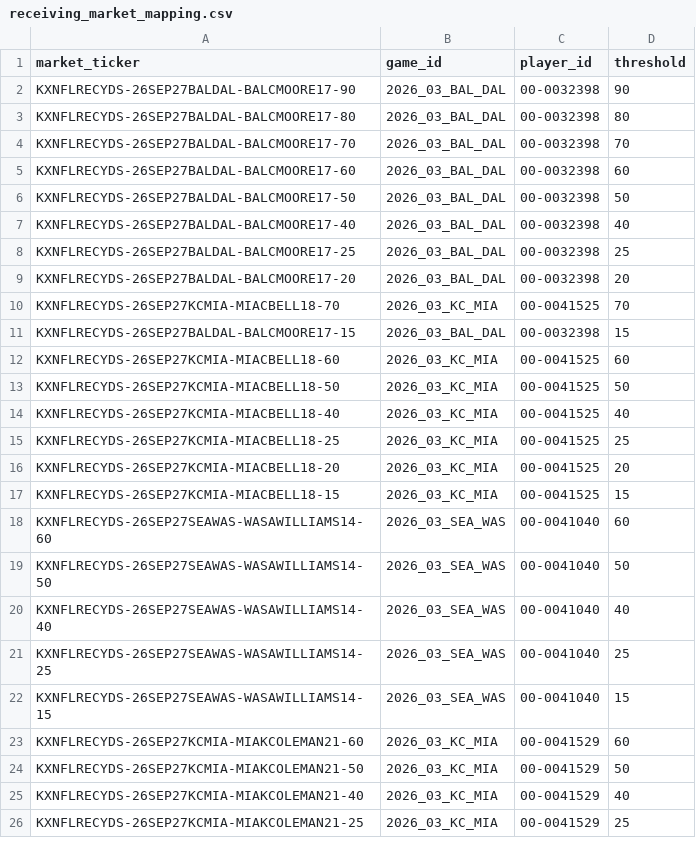
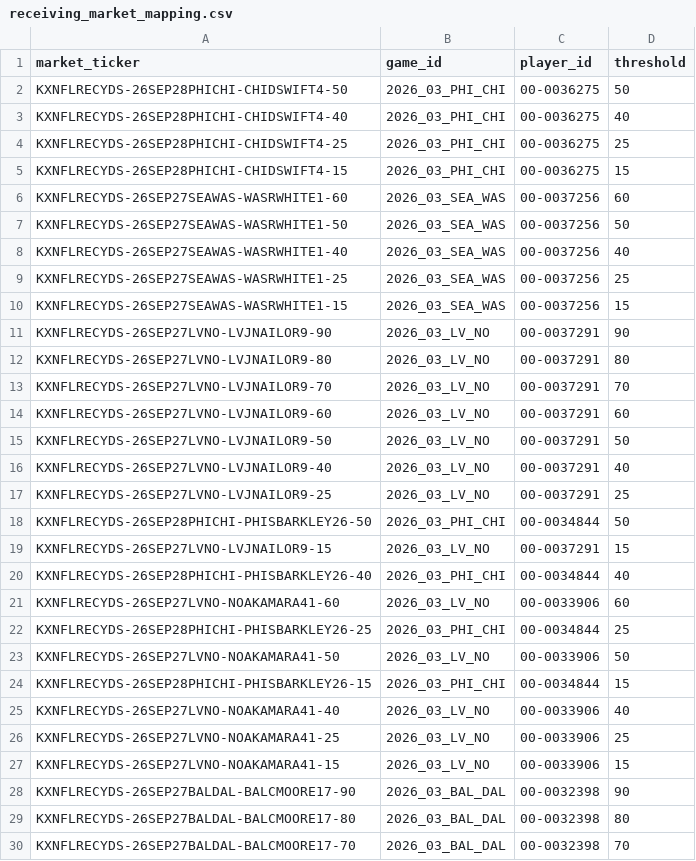
Before and after one commit to SaintSteven/Kalshi-trading-backend, a CSV file: research/nfl_prospective_paper_v001/data/receiving_market_mapping.csv, drawn as a sheet; only a part is shown; the shorter side is filled out with more unchanged rows.

```diff
--- a/research/nfl_prospective_paper_v001/data/receiving_market_mapping.csv
+++ b/research/nfl_prospective_paper_v001/data/receiving_market_mapping.csv
@@ -1,2 +1,28 @@
 market_ticker,game_id,player_id,threshold
+KXNFLRECYDS-26SEP28PHICHI-CHIDSWIFT4-50,2026_03_PHI_CHI,00-0036275,50
+KXNFLRECYDS-26SEP28PHICHI-CHIDSWIFT4-40,2026_03_PHI_CHI,00-0036275,40
+KXNFLRECYDS-26SEP28PHICHI-CHIDSWIFT4-25,2026_03_PHI_CHI,00-0036275,25
+KXNFLRECYDS-26SEP28PHICHI-CHIDSWIFT4-15,2026_03_PHI_CHI,00-0036275,15
+KXNFLRECYDS-26SEP27SEAWAS-WASRWHITE1-60,2026_03_SEA_WAS,00-0037256,60
+KXNFLRECYDS-26SEP27SEAWAS-WASRWHITE1-50,2026_03_SEA_WAS,00-0037256,50
+KXNFLRECYDS-26SEP27SEAWAS-WASRWHITE1-40,2026_03_SEA_WAS,00-0037256,40
+KXNFLRECYDS-26SEP27SEAWAS-WASRWHITE1-25,2026_03_SEA_WAS,00-0037256,25
+KXNFLRECYDS-26SEP27SEAWAS-WASRWHITE1-15,2026_03_SEA_WAS,00-0037256,15
+KXNFLRECYDS-26SEP27LVNO-LVJNAILOR9-90,2026_03_LV_NO,00-0037291,90
+KXNFLRECYDS-26SEP27LVNO-LVJNAILOR9-80,2026_03_LV_NO,00-0037291,80
+KXNFLRECYDS-26SEP27LVNO-LVJNAILOR9-70,2026_03_LV_NO,00-0037291,70
+KXNFLRECYDS-26SEP27LVNO-LVJNAILOR9-60,2026_03_LV_NO,00-0037291,60
+KXNFLRECYDS-26SEP27LVNO-LVJNAILOR9-50,2026_03_LV_NO,00-0037291,50
+KXNFLRECYDS-26SEP27LVNO-LVJNAILOR9-40,2026_03_LV_NO,00-0037291,40
+KXNFLRECYDS-26SEP27LVNO-LVJNAILOR9-25,2026_03_LV_NO,00-0037291,25
+KXNFLRECYDS-26SEP28PHICHI-PHISBARKLEY26-50,2026_03_PHI_CHI,00-0034844,50
+KXNFLRECYDS-26SEP27LVNO-LVJNAILOR9-15,2026_03_LV_NO,00-0037291,15
+KXNFLRECYDS-26SEP28PHICHI-PHISBARKLEY26-40,2026_03_PHI_CHI,00-0034844,40
+KXNFLRECYDS-26SEP27LVNO-NOAKAMARA41-60,2026_03_LV_NO,00-0033906,60
+KXNFLRECYDS-26SEP28PHICHI-PHISBARKLEY26-25,2026_03_PHI_CHI,00-0034844,25
+KXNFLRECYDS-26SEP27LVNO-NOAKAMARA41-50,2026_03_LV_NO,00-0033906,50
+KXNFLRECYDS-26SEP28PHICHI-PHISBARKLEY26-15,2026_03_PHI_CHI,00-0034844,15
+KXNFLRECYDS-26SEP27LVNO-NOAKAMARA41-40,2026_03_LV_NO,00-0033906,40
+KXNFLRECYDS-26SEP27LVNO-NOAKAMARA41-25,2026_03_LV_NO,00-0033906,25
+KXNFLRECYDS-26SEP27LVNO-NOAKAMARA41-15,2026_03_LV_NO,00-0033906,15
 KXNFLRECYDS-26SEP27BALDAL-BALCMOORE17-90,2026_03_BAL_DAL,00-0032398,90
```
Also changed, not shown: research/nfl_prospective_paper_v001/data/collector_health.csv, research/nfl_prospective_paper_v001/data/rushing_market_mapping.csv, 8 other files.
